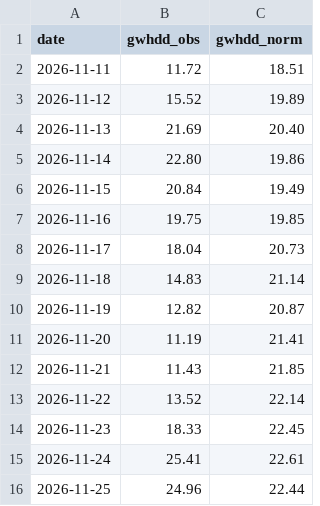
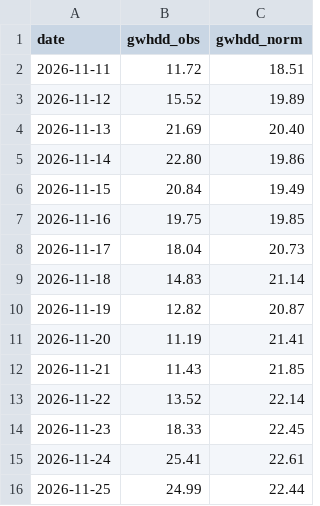
Before and after one commit to KrisMaros/gwhdd-data, a CSV file: data/gwhdd_obs.csv, drawn as a sheet.

```diff
--- a/data/gwhdd_obs.csv
+++ b/data/gwhdd_obs.csv
@@ -15,2 +15,2 @@ date,gwhdd_obs,gwhdd_norm
 2026-11-24,25.41,22.61
-2026-11-25,24.96,22.44
+2026-11-25,24.99,22.44
```
Also changed, not shown: data/contract_prices.csv, data/prices.csv, 2 other files.
